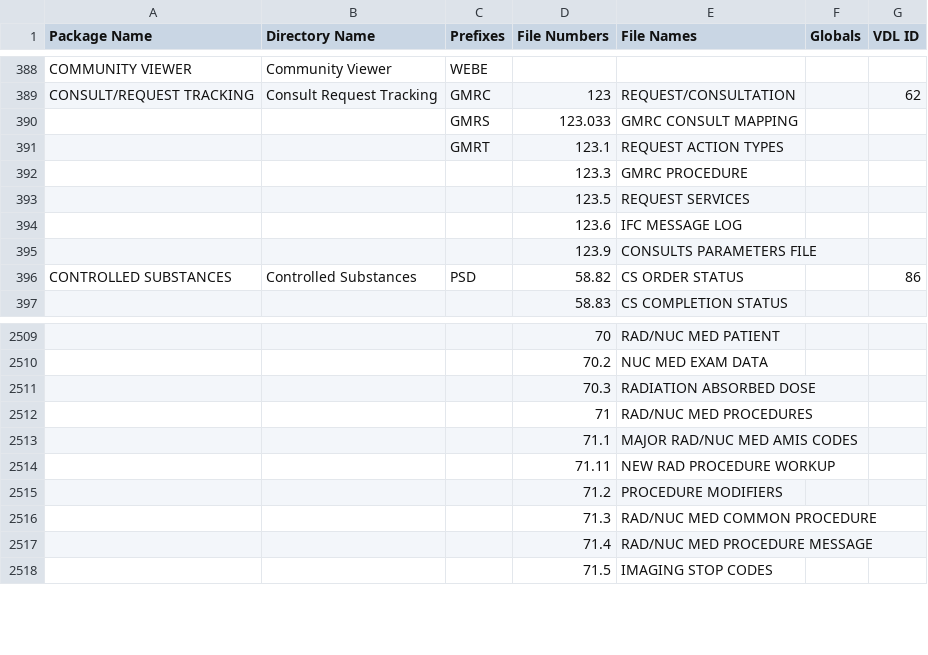
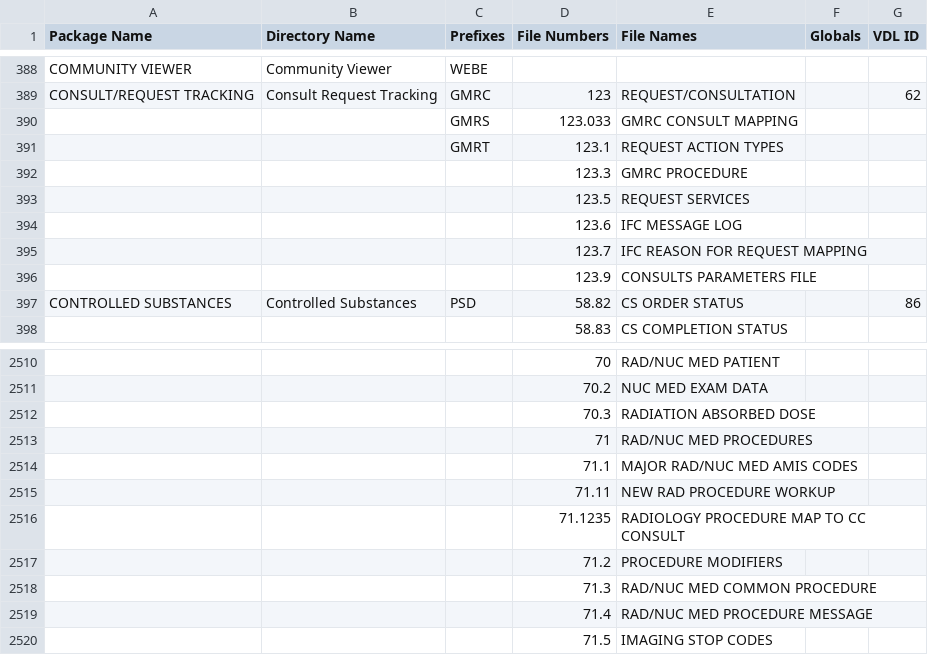
Before and after one commit to grugnog/Vista-M, a CSV file: Packages.csv, drawn as a sheet; only a part is shown, gaps mark what is left out; the diff names each change by its address in the sheet, - before the commit and + after, or states it on an @@ line.

Commit message:
Update Packages.csv for May 2025 patches

```diff
--- a/Packages.csv
+++ b/Packages.csv
+row 395:  |  |  | 123.7 | IFC REASON FOR REQUEST MAPPING
+row 2516:  |  |  | 71.1235 | RADIOLOGY PROCEDURE MAP TO CC CONSULT
```
